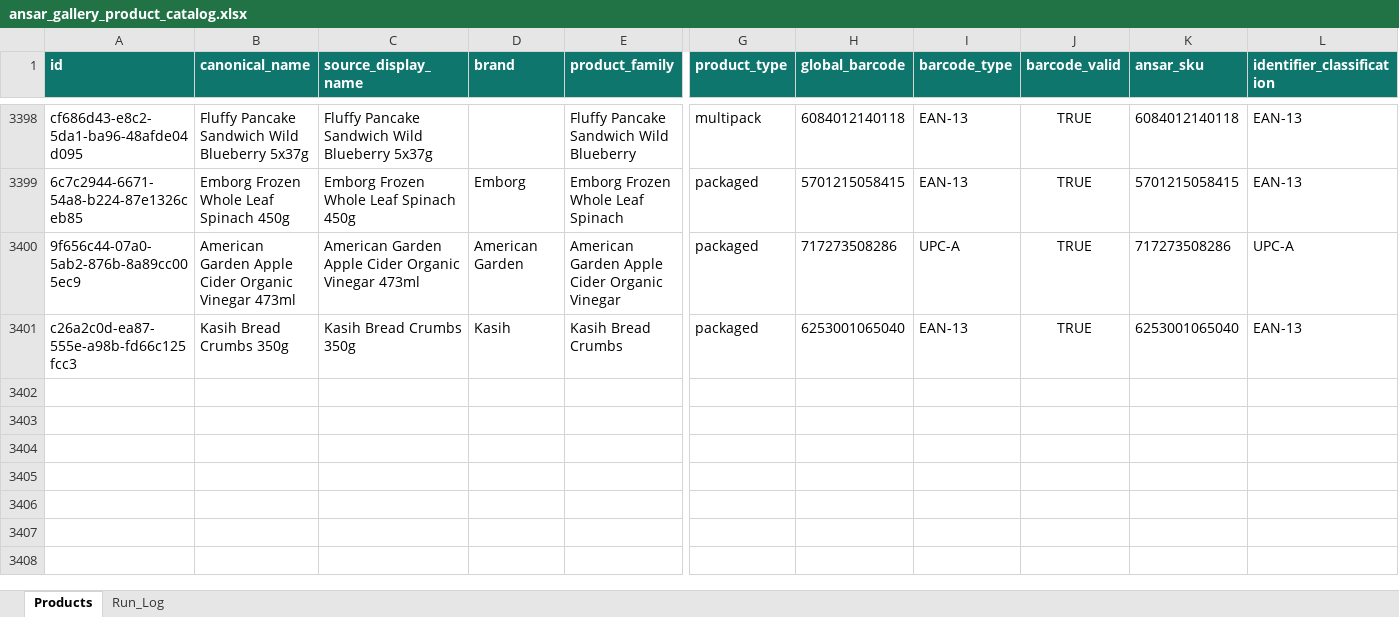
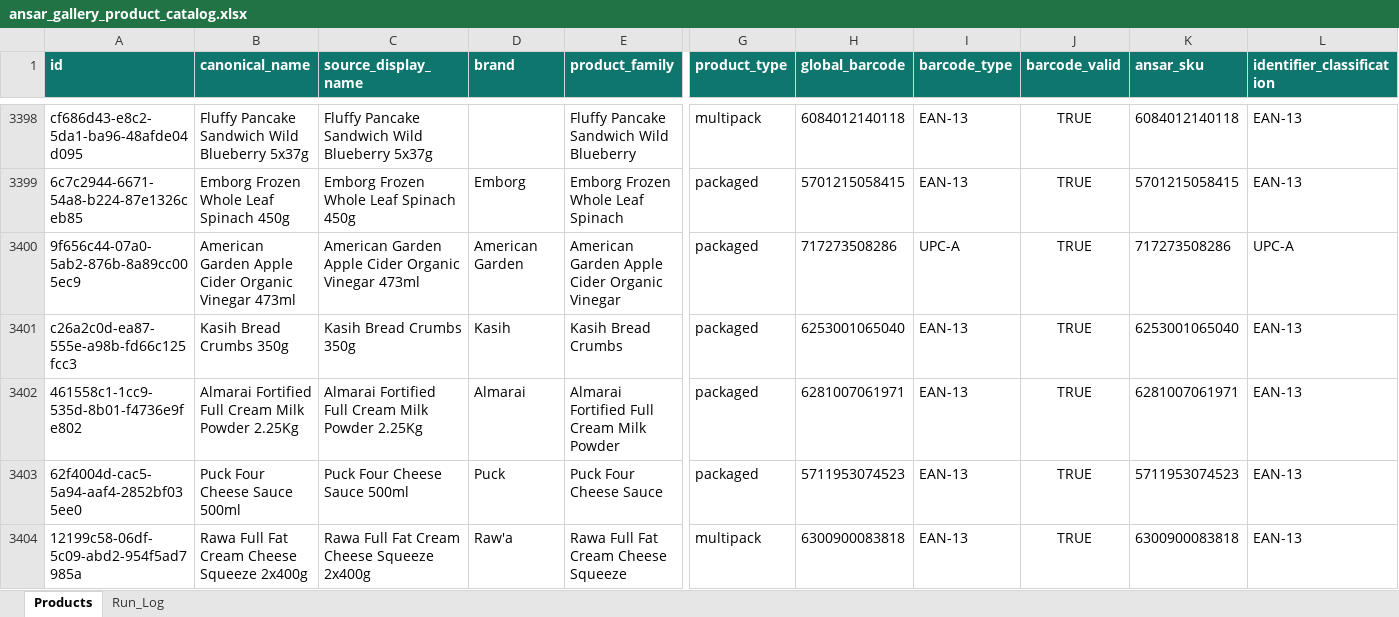
Before and after one commit to arham6212/product-expiry-management, an Excel workbook: data/ansar_gallery_product_catalog.xlsx, sheet Products, drawn as a sheet; only a part is shown, gaps mark what is left out; values as stored, in another font and other column widths than the file's, no borders; table styles not drawn; rows hold the shown columns only; the diff names each change by its address in the sheet, - before the commit and + after, or states it on an @@ line.

```diff
--- a/data/ansar_gallery_product_catalog.xlsx (sheet Products)
+++ b/data/ansar_gallery_product_catalog.xlsx (sheet Products)
+row 3402: 461558c1-1cc9-535d-8b01-f4736e9fe802 | Almarai Fortified Full Cream Milk Powder 2.25Kg | Almarai Fortified Full Cream Milk Powder 2.25Kg | Almarai | Almarai Fortified Full Cream Milk Powder | packaged | 6281007061971 | EAN-13 | TRUE | 6281007061971 | EAN-13
+row 3403: 62f4004d-cac5-5a94-aaf4-2852bf035ee0 | Puck Four Cheese Sauce 500ml | Puck Four Cheese Sauce 500ml | Puck | Puck Four Cheese Sauce | packaged | 5711953074523 | EAN-13 | TRUE | 5711953074523 | EAN-13
+row 3404: 12199c58-06df-5c09-abd2-954f5ad7985a | Rawa Full Fat Cream Cheese Squeeze 2x400g | Rawa Full Fat Cream Cheese Squeeze 2x400g | Raw'a | Rawa Full Fat Cream Cheese Squeeze | multipack | 6300900083818 | EAN-13 | TRUE | 6300900083818 | EAN-13
```
Also changed, not shown: sheet Run_Log, 3 other files.
